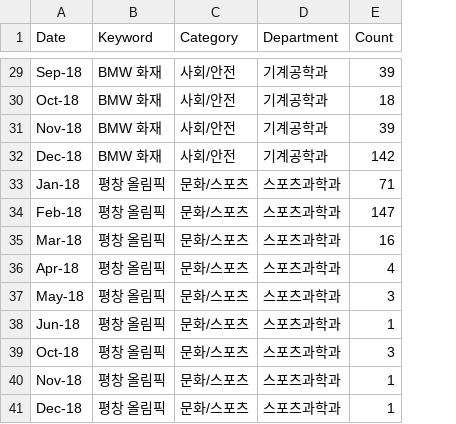
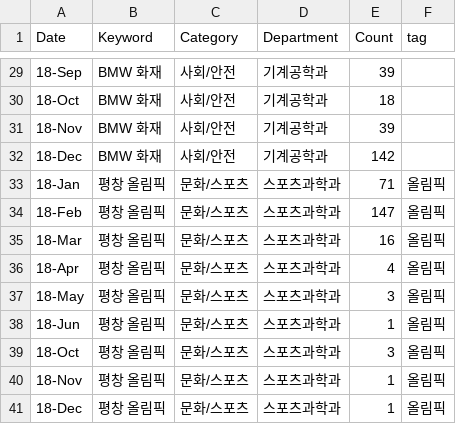
Before and after one commit to DataAnalysis-DataCrew/SR_Analysis, a CSV file: data/keyword/2018년 키워드.csv, drawn as a sheet; only a part is shown, gaps mark what is left out; the diff covers the shown part only; the diff names each change by its address in the sheet, - before the commit and + after, or states it on an @@ line.

```diff
--- a/data/keyword/2018년 키워드.csv
+++ b/data/keyword/2018년 키워드.csv
+column F (tag), rows 33-41: all 올림픽
-A29 (Date): Sep-18
+A29 (Date): 18-Sep
-A30 (Date): Oct-18
+A30 (Date): 18-Oct
-A31 (Date): Nov-18
+A31 (Date): 18-Nov
-A32 (Date): Dec-18
+A32 (Date): 18-Dec
-A33 (Date): Jan-18
+A33 (Date): 18-Jan
-A34 (Date): Feb-18
+A34 (Date): 18-Feb
-A35 (Date): Mar-18
+A35 (Date): 18-Mar
-A36 (Date): Apr-18
+A36 (Date): 18-Apr
-A37 (Date): May-18
+A37 (Date): 18-May
-A38 (Date): Jun-18
+A38 (Date): 18-Jun
-A39 (Date): Oct-18
+A39 (Date): 18-Oct
-A40 (Date): Nov-18
+A40 (Date): 18-Nov
-A41 (Date): Dec-18
+A41 (Date): 18-Dec
```
Also changed, not shown: 27 edited cells elsewhere in this file, data/keyword/2017년 키워드.csv, data/keyword/2021년 키워드.csv, 10 other files.
